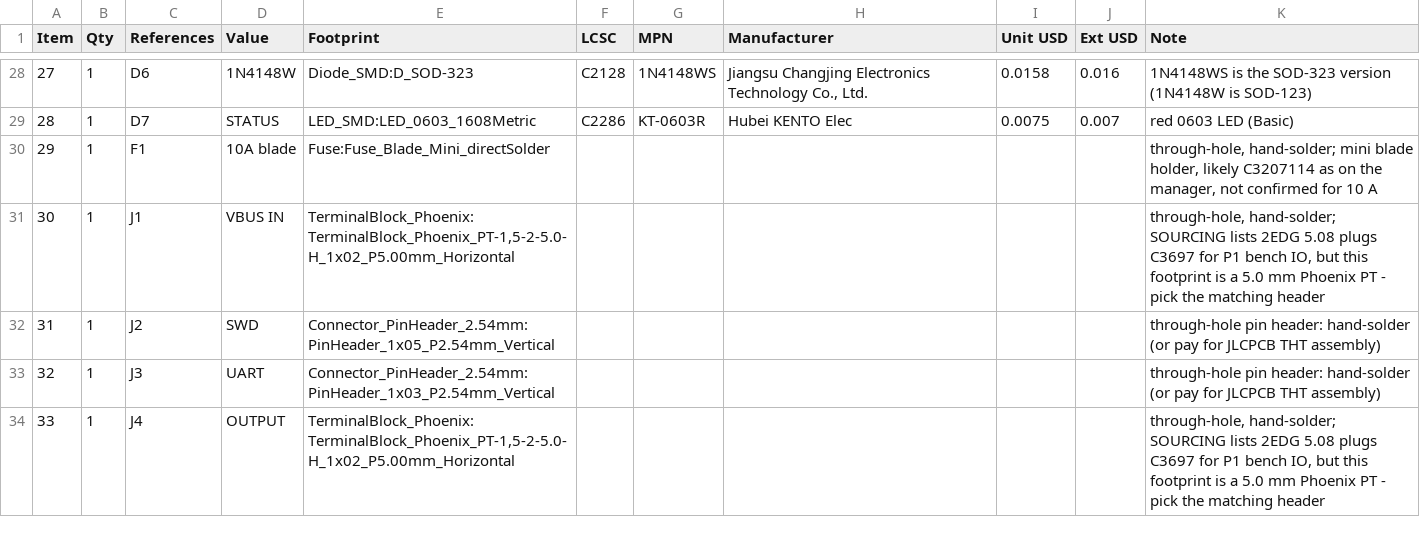
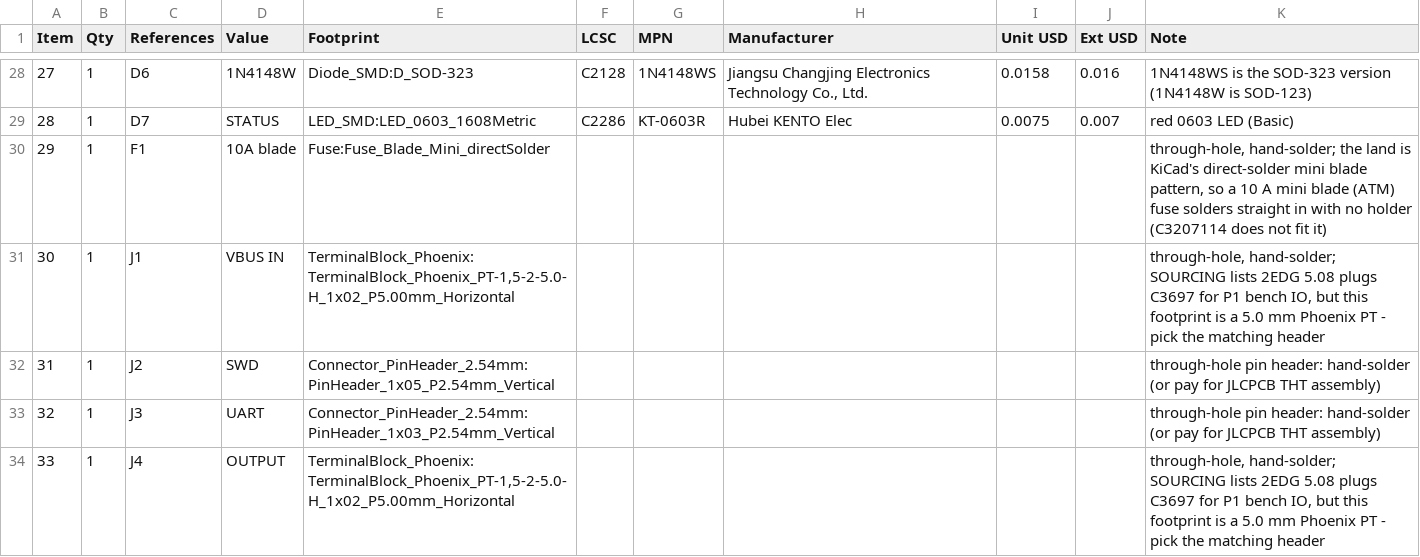
Before and after one commit to udaravima/Lab_Bench, a CSV file: hardware/phase1-module/bom/phase1-module-bom.csv, drawn as a sheet; only a part is shown, gaps mark what is left out.

```diff
--- a/hardware/phase1-module/bom/phase1-module-bom.csv
+++ b/hardware/phase1-module/bom/phase1-module-bom.csv
@@ -29,3 +29,3 @@ Item,Qty,References,Value,Footprint,LCSC,MPN,Manufacturer,Unit USD,Ext USD,Note
 28,1,D7,STATUS,LED_SMD:LED_0603_1608Metric,C2286,KT-0603R,Hubei KENTO Elec,0.0075,0.007,red 0603 LED (Basic)
-29,1,F1,10A blade,Fuse:Fuse_Blade_Mini_directSolder,,,,,,"through-hole, hand-solder; mini blade holder, likely C3207114 as on the manager, not confirmed for 10 A"
+29,1,F1,10A blade,Fuse:Fuse_Blade_Mini_directSolder,,,,,,"through-hole, hand-solder; the land is KiCad's direct-solder mini blade pattern, so a 10 A mini blade (ATM) fuse solders straight in with no holder (C3207114 does not fit it)"
 30,1,J1,VBUS IN,"TerminalBlock_Phoenix:TerminalBlock_Phoenix_PT-1,5-2-5.0-H_1x02_P5.00mm_Horizontal",,,,,,"through-hole, hand-solder; SOURCING lists 2EDG 5.08 plugs C3697 for P1 bench IO, but this footprint is a 5.0 mm Phoenix PT - pick the matching header"
```
Also changed, not shown: hardware/phase1-module/bom/phase1-module-cpl.csv, 5 other files.
